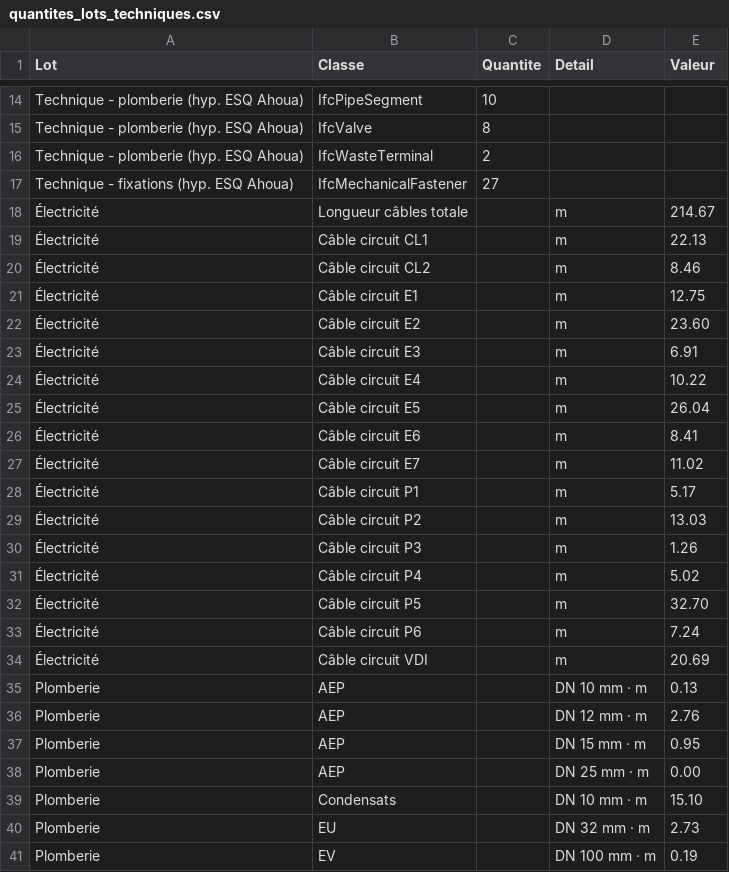
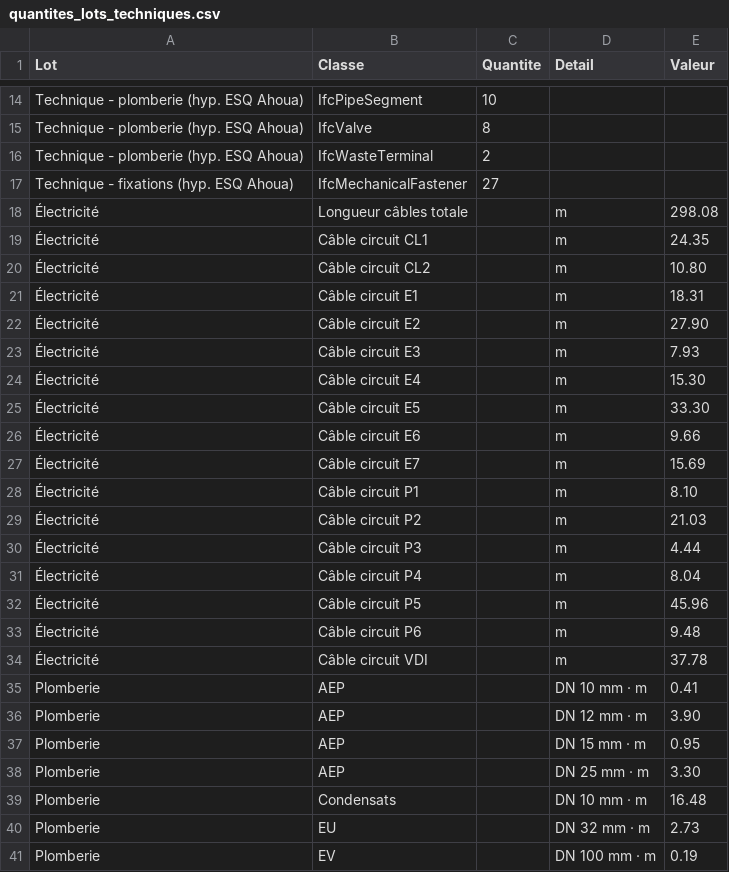
Before and after one commit to jeemake/bibliothequeNandjuiS.Simon, a CSV file: v5/rapports/quantites_lots_techniques.csv, drawn as a sheet; only a part is shown, gaps mark what is left out.

```diff
--- a/v5/rapports/quantites_lots_techniques.csv
+++ b/v5/rapports/quantites_lots_techniques.csv
@@ -17,24 +17,24 @@ Technique - plomberie (hyp. ESQ Ahoua);IfcWasteTerminal;2;;
 Technique - fixations (hyp. ESQ Ahoua);IfcMechanicalFastener;27;;
-Électricité;Longueur câbles totale;;m;214.67
-Électricité;Câble circuit CL1;;m;22.13
-Électricité;Câble circuit CL2;;m;8.46
-Électricité;Câble circuit E1;;m;12.75
-Électricité;Câble circuit E2;;m;23.60
-Électricité;Câble circuit E3;;m;6.91
-Électricité;Câble circuit E4;;m;10.22
-Électricité;Câble circuit E5;;m;26.04
-Électricité;Câble circuit E6;;m;8.41
-Électricité;Câble circuit E7;;m;11.02
-Électricité;Câble circuit P1;;m;5.17
-Électricité;Câble circuit P2;;m;13.03
-Électricité;Câble circuit P3;;m;1.26
-Électricité;Câble circuit P4;;m;5.02
-Électricité;Câble circuit P5;;m;32.70
-Électricité;Câble circuit P6;;m;7.24
-Électricité;Câble circuit VDI;;m;20.69
-Plomberie;AEP;;DN 10 mm · m;0.13
-Plomberie;AEP;;DN 12 mm · m;2.76
+Électricité;Longueur câbles totale;;m;298.08
+Électricité;Câble circuit CL1;;m;24.35
+Électricité;Câble circuit CL2;;m;10.80
+Électricité;Câble circuit E1;;m;18.31
+Électricité;Câble circuit E2;;m;27.90
+Électricité;Câble circuit E3;;m;7.93
+Électricité;Câble circuit E4;;m;15.30
+Électricité;Câble circuit E5;;m;33.30
+Électricité;Câble circuit E6;;m;9.66
+Électricité;Câble circuit E7;;m;15.69
+Électricité;Câble circuit P1;;m;8.10
+Électricité;Câble circuit P2;;m;21.03
+Électricité;Câble circuit P3;;m;4.44
+Électricité;Câble circuit P4;;m;8.04
+Électricité;Câble circuit P5;;m;45.96
+Électricité;Câble circuit P6;;m;9.48
+Électricité;Câble circuit VDI;;m;37.78
+Plomberie;AEP;;DN 10 mm · m;0.41
+Plomberie;AEP;;DN 12 mm · m;3.90
 Plomberie;AEP;;DN 15 mm · m;0.95
-Plomberie;AEP;;DN 25 mm · m;0.00
-Plomberie;Condensats;;DN 10 mm · m;15.10
+Plomberie;AEP;;DN 25 mm · m;3.30
+Plomberie;Condensats;;DN 10 mm · m;16.48
 Plomberie;EU;;DN 32 mm · m;2.73
```
Also changed, not shown: 9 other files.
